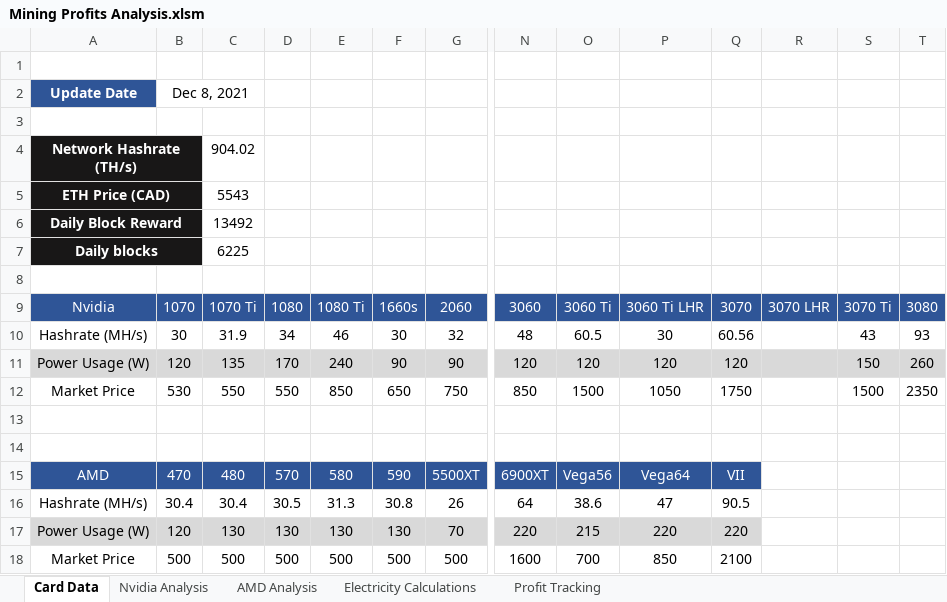
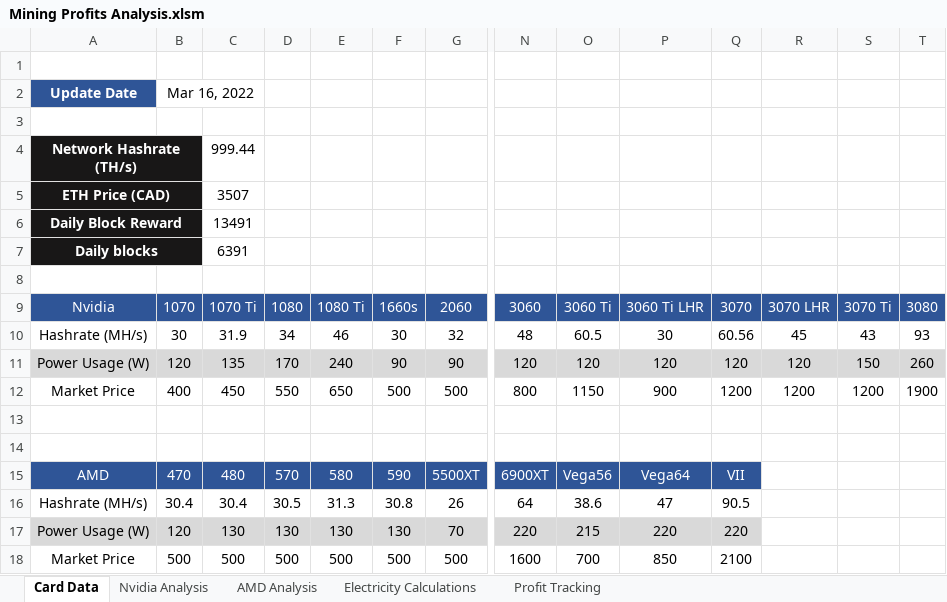
Before and after one commit to HoTofu/eth-gpu-mining-profitability, an Excel workbook: Mining Profits Analysis.xlsm, sheet Card Data, drawn as a sheet; only a part is shown, gaps mark what is left out; values as stored, in another font and other column widths than the file's, no borders; charts and pictures not drawn; removed rows and columns are numbered as before the commit, all else as after; rows hold the shown columns only; the diff names each change by its address in the sheet, - before the commit and + after, or states it on an @@ line.

Commit message:
Update Mining Profits Analysis.xlsm
Price update

```diff
--- a/Mining Profits Analysis.xlsm (sheet Card Data)
+++ b/Mining Profits Analysis.xlsm (sheet Card Data)
-B2: Dec 8, 2021
+B2: Mar 16, 2022
-C4: 904.02
+C4: 999.44
-C5: 5543
+C5: 3507
-C6: 13492
+C6: 13491
-C7: 6225
+C7: 6391
-R10: (empty)
+R10: 45
-R11: (empty)
+R11: 120
-row 12: Market Price | 530 | 550 | 550 | 850 | 650 | 750 | 850 | 1500 | 1050 | 1750 |  | 1500 | 2350
+row 12: Market Price | 400 | 450 | 550 | 650 | 500 | 500 | 800 | 1150 | 900 | 1200 | 1200 | 1200 | 1900
```
Also changed, not shown: sheet Nvidia Analysis, sheet AMD Analysis, sheet Profit Tracking, charts or pictures.
